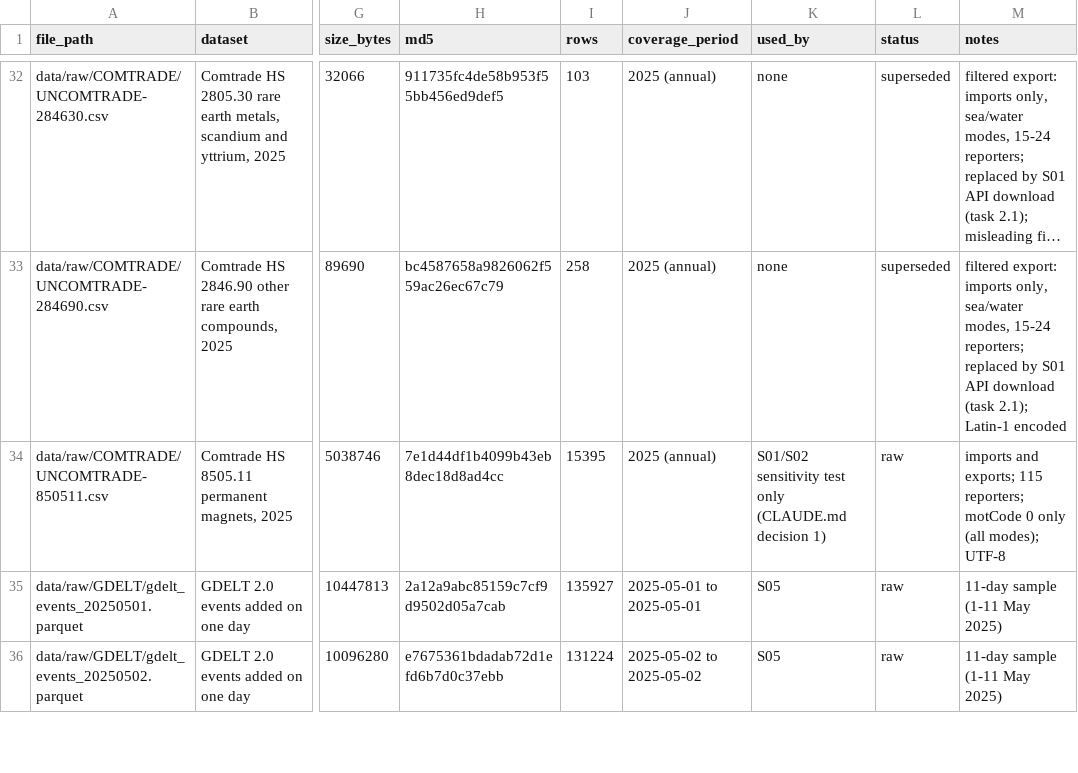
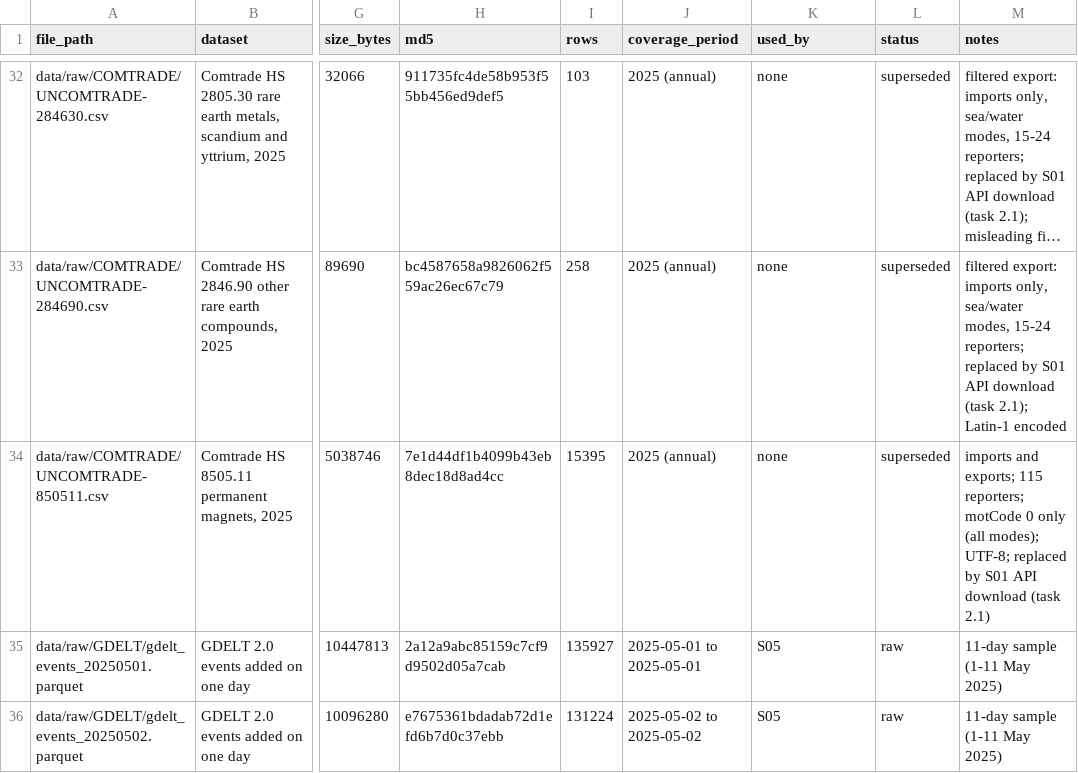
Before and after one commit to gmahoney-gis/ree-chokepoints, a CSV file: data/raw/MANIFEST.csv, drawn as a sheet; only a part is shown, gaps mark what is left out; long unchanged cells end in …; the diff names each change by its address in the sheet, - before the commit and + after, or states it on an @@ line.

```diff
--- a/data/raw/MANIFEST.csv
+++ b/data/raw/MANIFEST.csv
-K34 (used_by): S01/S02 sensitivity test only (CLAUDE.md decision 1)
+K34 (used_by): none
-L34 (status): raw
+L34 (status): superseded
-M34 (notes): …(all modes); UTF-8
+M34 (notes): …(all modes); UTF-8; replaced by S01 API download (task 2.1)
```
Also changed, not shown: 6 other files.
